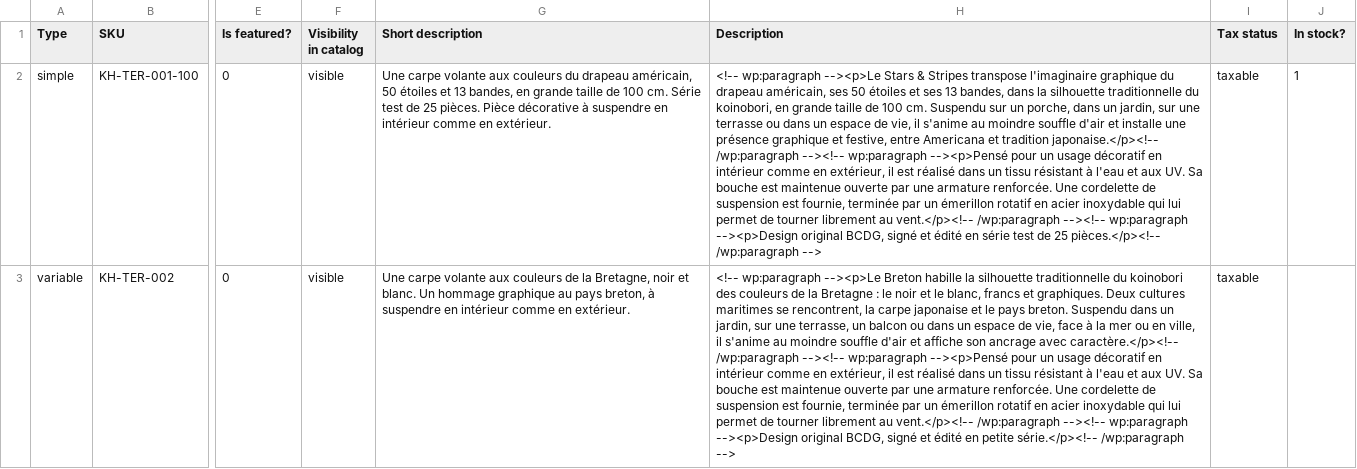
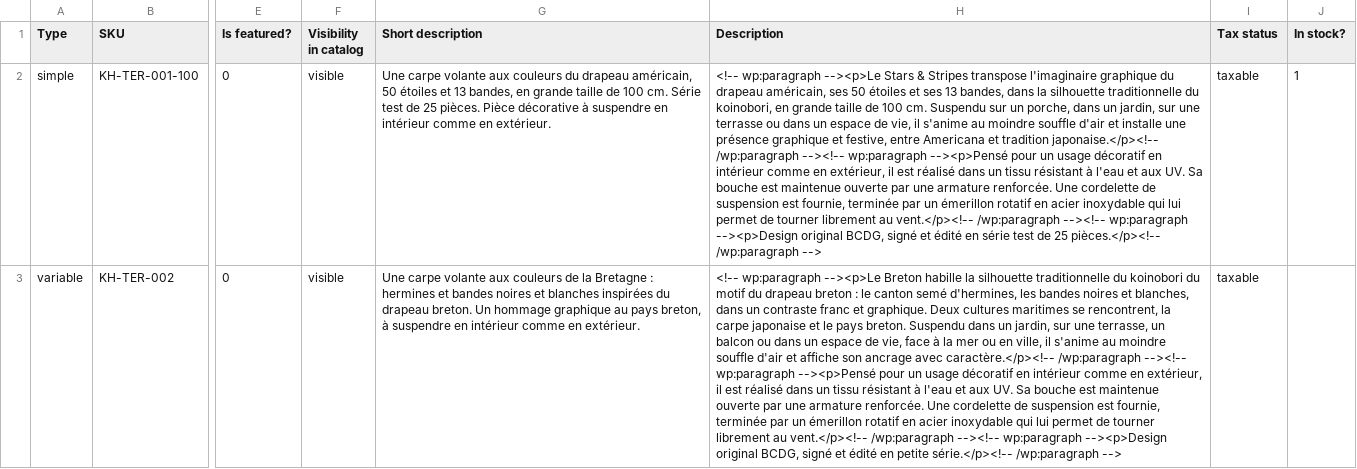
Before and after one commit to Ahlaoban/koinobori-house, a CSV file: docs/lot2/territoires-collection-FR.csv, drawn as a sheet; only a part is shown, gaps mark what is left out; the diff covers the shown part only; the diff names each change by its address in the sheet, - before the commit and + after, or states it on an @@ line.

```diff
--- a/docs/lot2/territoires-collection-FR.csv
+++ b/docs/lot2/territoires-collection-FR.csv
-G3 (Short description): …de la Bretagne, noir et blanc. Un hommage…
+G3 (Short description): …de la Bretagne : hermines et bandes noires et blanches inspirées du drapeau breton. Un hommage…
-H3 (Description): …du koinobori des couleurs de la Bretagne : le noir et le blanc, francs et graphiques. Deux cultures…
+H3 (Description): …du koinobori du motif du drapeau breton : le canton semé d'hermines, les bandes noires et blanches, dans un contraste franc et graphique. Deux cultures…
```
Also changed, not shown: 2 edited cells elsewhere in this file, 1 other file.
